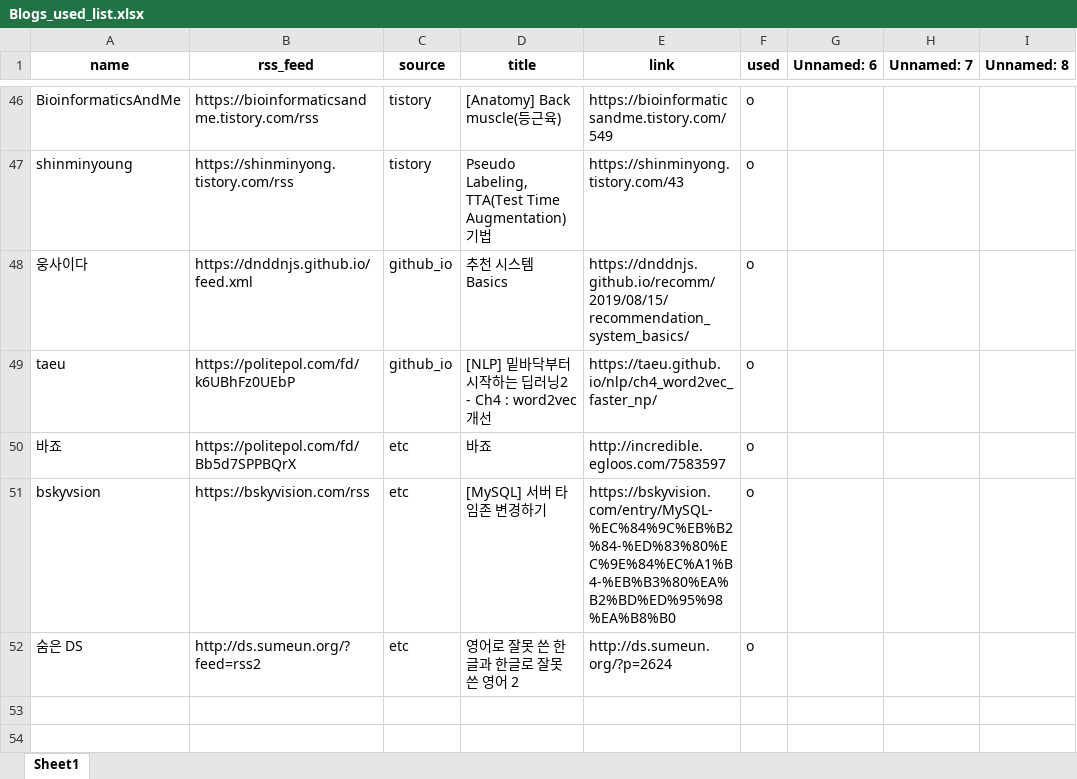
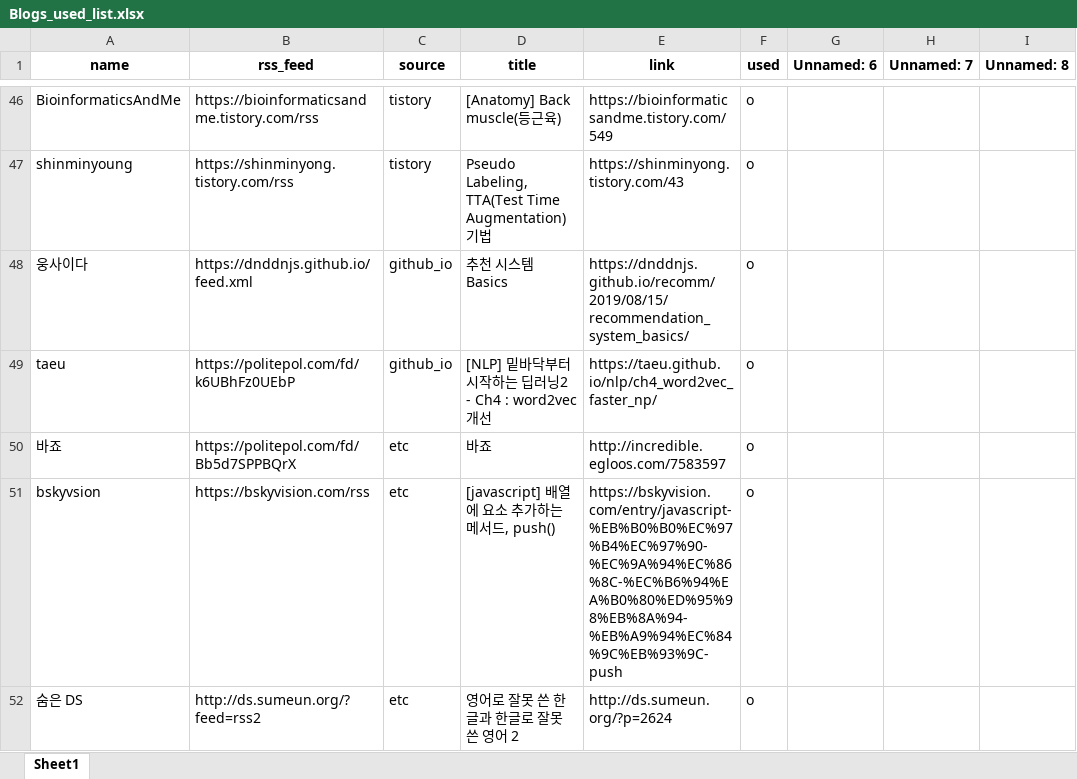
Before and after one commit to ainsuotain/today-mlblog-bot, an Excel workbook: Blogs_used_list.xlsx, sheet Sheet1, drawn as a sheet; only a part is shown, gaps mark what is left out; values as stored, in another font and other column widths than the file's, no borders; the diff names each change by its address in the sheet, - before the commit and + after, or states it on an @@ line.

Commit message:
Auto - Update data with bot!

```diff
--- a/Blogs_used_list.xlsx (sheet Sheet1)
+++ b/Blogs_used_list.xlsx (sheet Sheet1)
-D51 (title): [MySQL] 서버 타임존 변경하기
+D51 (title): [javascript] 배열에 요소 추가하는 메서드, push()
-E51 (link): https://bskyvision.com/entry/MySQL-%EC%84%9C%EB%B2%84-%ED%83%80%EC%9E%84%EC%A1%B4-%EB%B3%80%EA%B2%BD%ED%95%98%EA%B8%B0
+E51 (link): https://bskyvision.com/entry/javascript-%EB%B0%B0%EC%97%B4%EC%97%90-%EC%9A%94%EC%86%8C-%EC%B6%94%EA%B0%80%ED%95%98%EB%8A%94-%EB%A9%94%EC%84%9C%EB%93%9C-push
```
Also changed, not shown: 1 other file.
